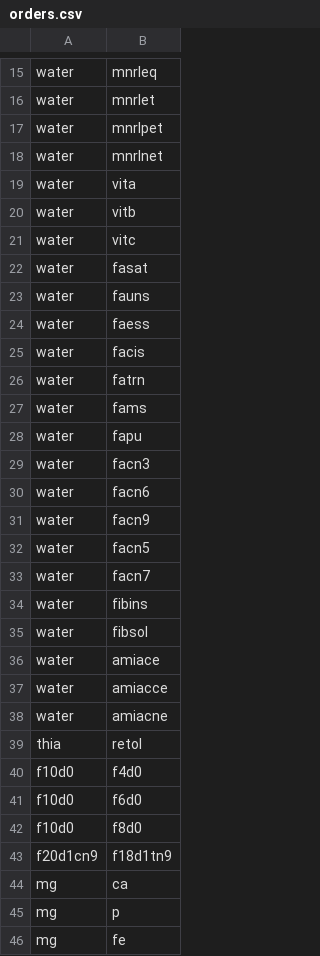
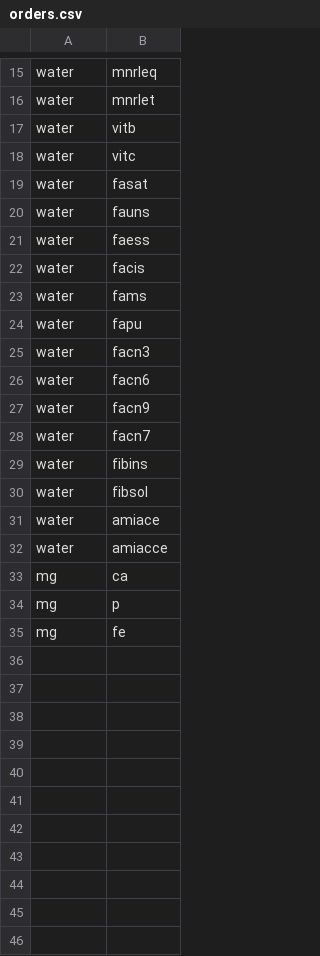
Before and after one commit to ifct2017/nvif1989, a CSV file: configs/orders.csv, drawn as a sheet; only a part is shown, gaps mark what is left out; the diff names each change by its address in the sheet, - before the commit and + after, or states it on an @@ line.

```diff
--- a/configs/orders.csv
+++ b/configs/orders.csv
-row 17: water | mnrlpet
-row 18: water | mnrlnet
-row 19: water | vita
-row 26: water | fatrn
-row 32: water | facn5
-row 38: water | amiacne
-row 39: thia | retol
-row 40: f10d0 | f4d0
-row 41: f10d0 | f6d0
-row 42: f10d0 | f8d0
-row 43: f20d1cn9 | f18d1tn9
```
Also changed, not shown: configs/sums.csv, 2 other files.
